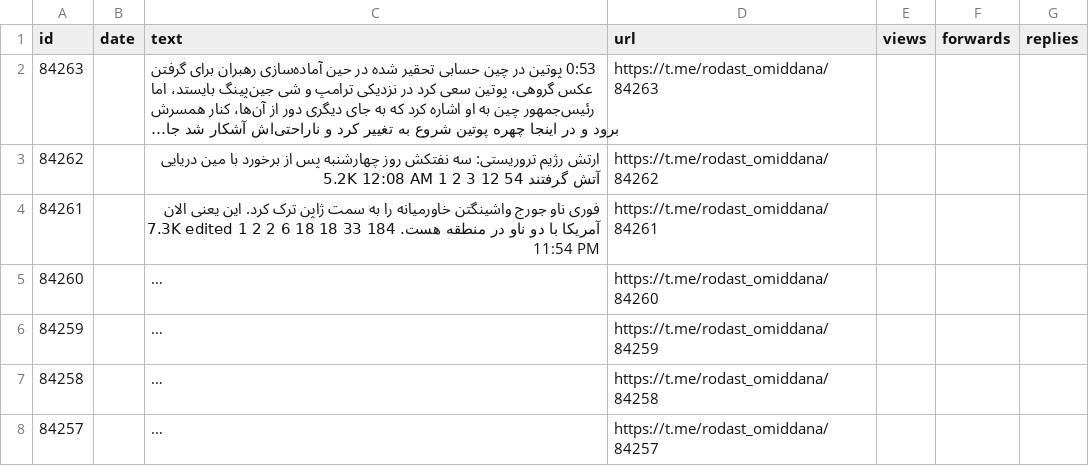
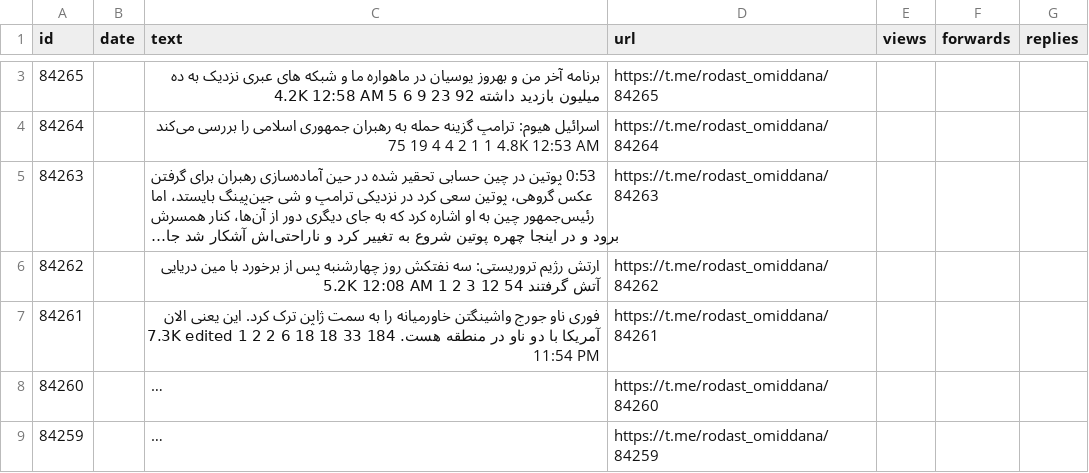
Before and after one commit to alipoorkaramali/new-youtube-SoundCloud-downloader, a CSV file: Download/telegram_downloads/rodast_omiddana/rodast_omiddana_posts.csv, drawn as a sheet; only a part is shown, gaps mark what is left out; the shorter side is filled out with more unchanged rows; long unchanged cells end in …; the diff covers the shown part only; the diff names each change by its address in the sheet, - before the commit and + after, or states it on an @@ line.

```diff
--- a/Download/telegram_downloads/rodast_omiddana/rodast_omiddana_posts.csv
+++ b/Download/telegram_downloads/rodast_omiddana/rodast_omiddana_posts.csv
+row 3: 84265 |  | برنامه آخر من و بهروز یوسیان در ماهواره ما و شبکه های عبری نزدیک به ده میلیون بازدید داشته 92 23 9 6 5 4.2K 12:58 AM | https://t.me/rodast_omiddana/84265
+row 4: 84264 |  | اسرائیل هیوم: ترامپ گزینه حمله به رهبران جمهوری اسلامی را بررسی می‌کند 75 19 4 4 2 1 1 4.8K 12:53 AM | https://t.me/rodast_omiddana/84264
```
Also changed, not shown: 1 added row and 3 removed rows elsewhere in this file, 6 other files.
